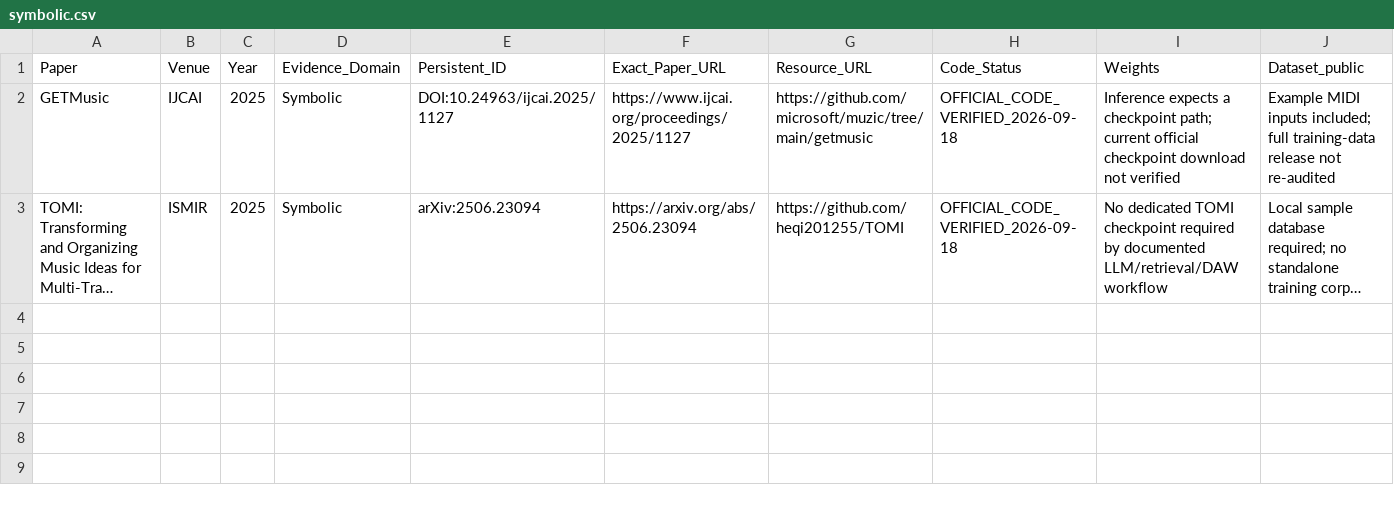
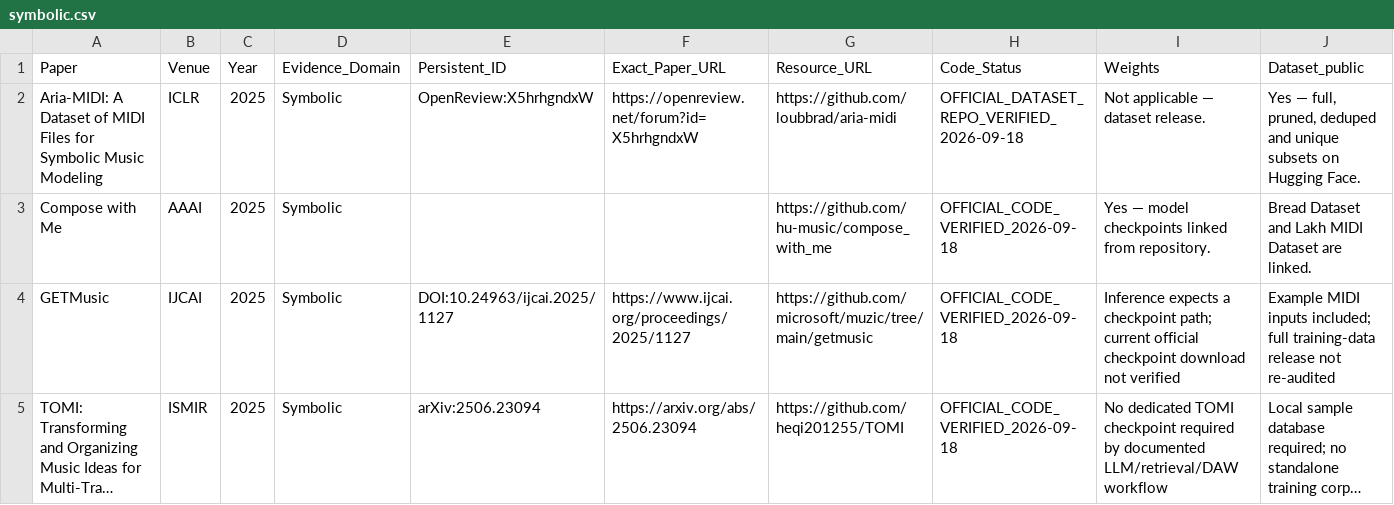
Before and after one commit to zyh123599/music-ai-foundation-model-survey-resources, a CSV file: resources/models/symbolic.csv, drawn as a sheet; only a part is shown; long unchanged cells end in …; rows hold the shown columns only; the diff names each change by its address in the sheet, - before the commit and + after, or states it on an @@ line.

Commit message:
Add second-wave resource entries

```diff
--- a/resources/models/symbolic.csv
+++ b/resources/models/symbolic.csv
+row 2: Aria-MIDI: A Dataset of MIDI Files for Symbolic Music Modeling | ICLR | 2025 | Symbolic | OpenReview:X5hrhgndxW | https://openreview.net/forum?id=X5hrhgndxW | https://github.com/loubbrad/aria-midi | OFFICIAL_DATASET_REPO_VERIFIED_2026-09-18 | Not applicable — dataset release. | Yes — full, pruned, deduped and unique subsets on Hugging Face.
+row 3: Compose with Me | AAAI | 2025 | Symbolic |  |  | https://github.com/hu-music/compose_with_me | OFFICIAL_CODE_VERIFIED_2026-09-18 | Yes — model checkpoints linked from repository. | Bread Dataset and Lakh MIDI Dataset are linked.
```
